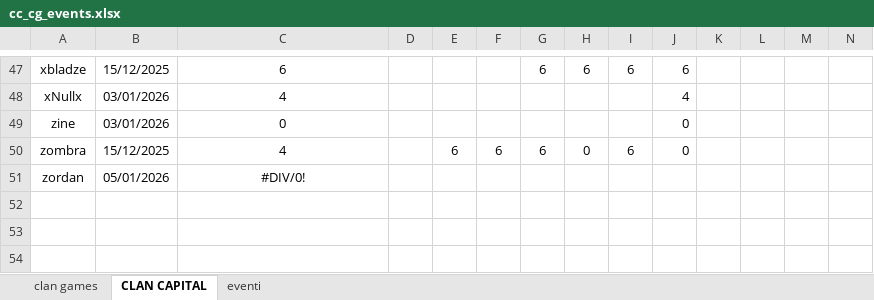
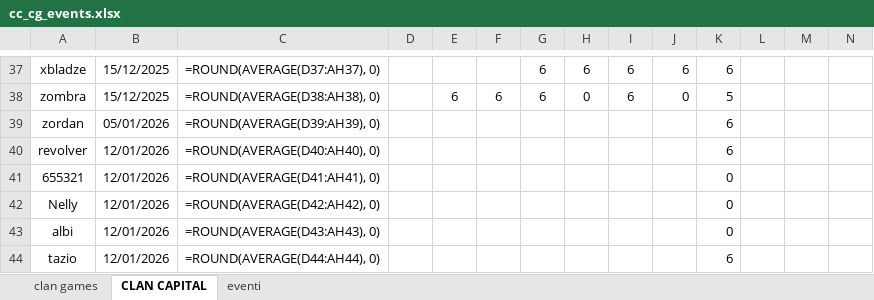
Before and after one commit to piegian99ita/clashMacacos, an Excel workbook: cc_cg_events.xlsx, sheet CLAN CAPITAL, drawn as a sheet; only a part is shown, gaps mark what is left out; values as stored, in another font and other column widths than the file's, no borders; formulas without a stored value are shown as written; table styles not drawn; removed rows and columns are numbered as before the commit, all else as after; rows hold the shown columns only; the diff covers the shown part only; the diff names each change by its address in the sheet, - before the commit and + after, or states it on an @@ line.

```diff
--- a/cc_cg_events.xlsx (sheet CLAN CAPITAL)
+++ b/cc_cg_events.xlsx (sheet CLAN CAPITAL)
-C37: 6
+C37: =ROUND(AVERAGE(D37:AH37), 0)
-K37: (empty)
+K37: 6
-row 48: xNullx | 03/01/2026 | 4 |  |  |  |  |  |  | 4
-row 49: zine | 03/01/2026 | 0 |  |  |  |  |  |  | 0
-C38: 4
+C38: =ROUND(AVERAGE(D38:AH38), 0)
-K38: (empty)
+K38: 5
-C39: #DIV/0!
+C39: =ROUND(AVERAGE(D39:AH39), 0)
-K39: (empty)
+K39: 6
+row 40: revolver | 12/01/2026 | =ROUND(AVERAGE(D40:AH40), 0) |  |  |  |  |  |  |  | 6
+row 41: 655321 | 12/01/2026 | =ROUND(AVERAGE(D41:AH41), 0) |  |  |  |  |  |  |  | 0
+row 42: Nelly | 12/01/2026 | =ROUND(AVERAGE(D42:AH42), 0) |  |  |  |  |  |  |  | 0
+row 43: albi | 12/01/2026 | =ROUND(AVERAGE(D43:AH43), 0) |  |  |  |  |  |  |  | 0
+row 44: tazio | 12/01/2026 | =ROUND(AVERAGE(D44:AH44), 0) |  |  |  |  |  |  |  | 6
```
Also changed, not shown: 10 removed rows and 71 edited cells elsewhere in this sheet, sheet clan games.
